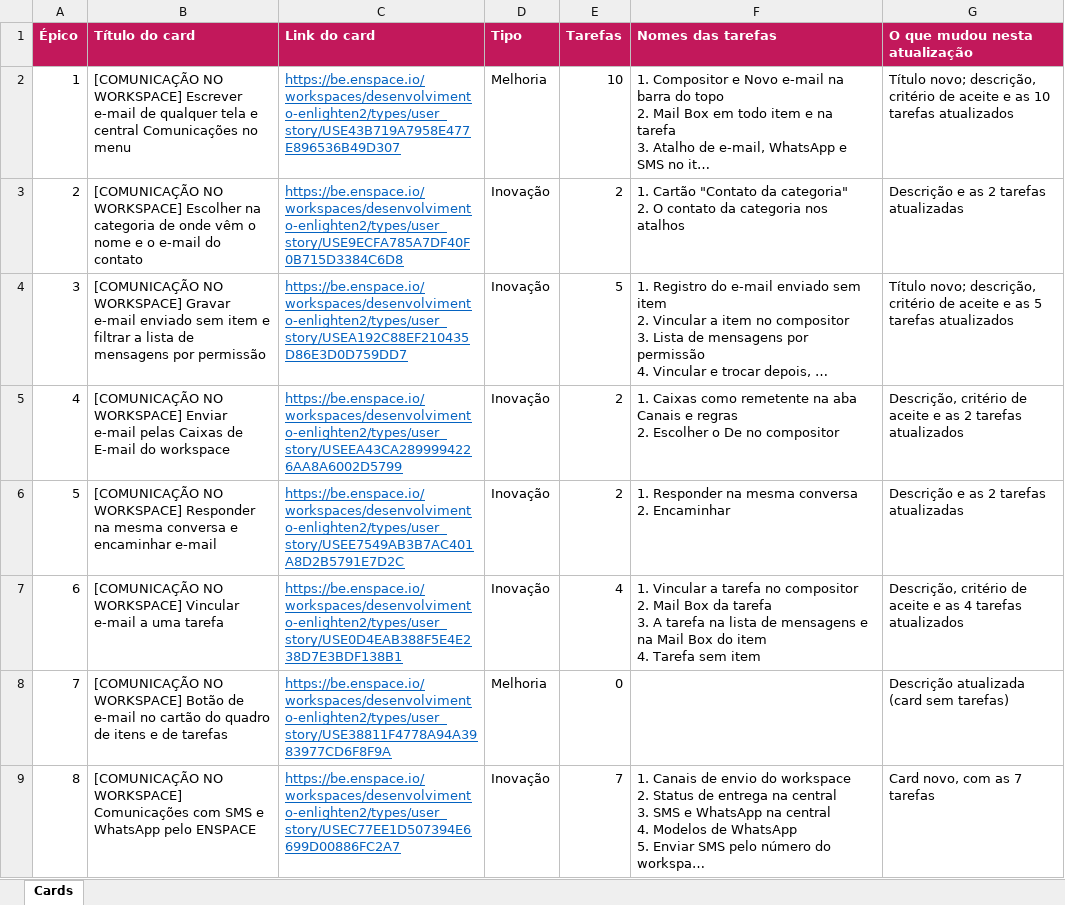
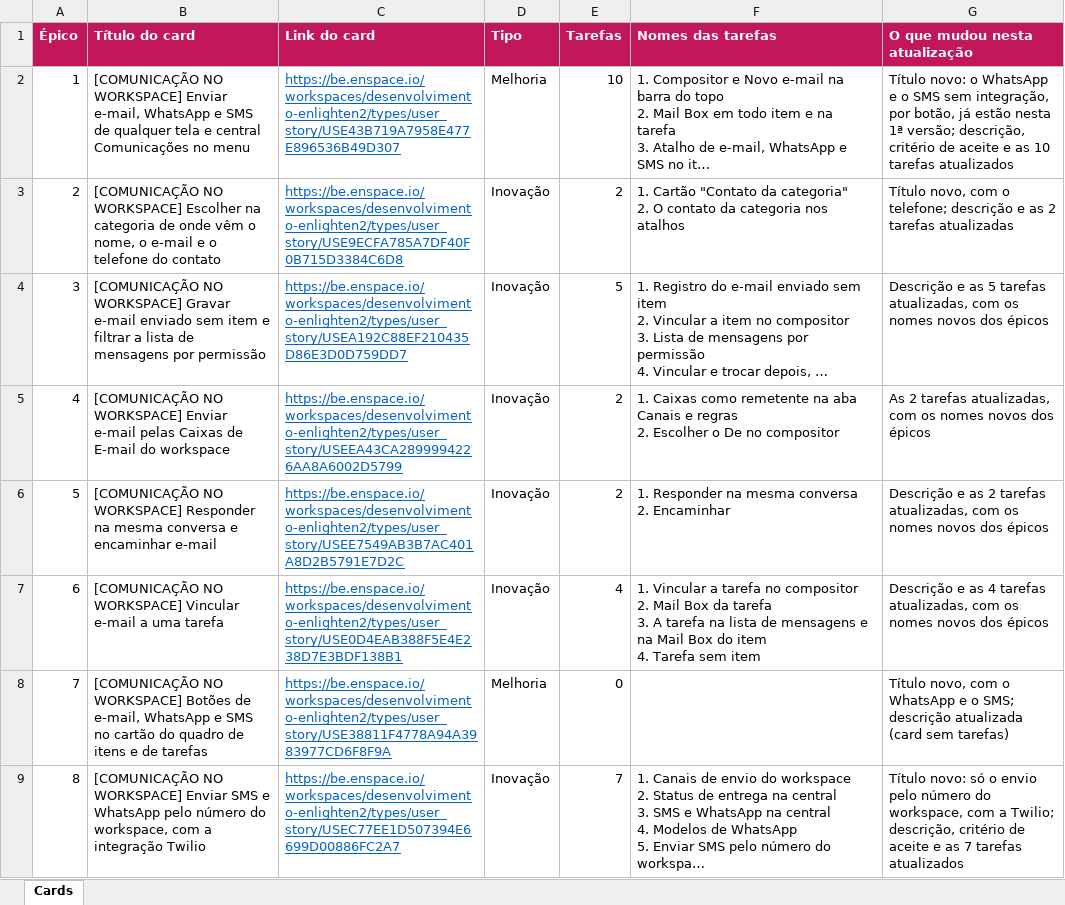
Before and after one commit to pernalombr4/prototipos, an Excel workbook: app/pages/comunicacao-no-workspace/cards-no-enspace.xlsx, sheet Cards, drawn as a sheet; long unchanged cells end in …; values as stored, in another font and other column widths than the file's, no borders; the diff names each change by its address in the sheet, - before the commit and + after, or states it on an @@ line.

Commit message:
[PROTO] comunicacao-no-workspace — rodada 19 — WhatsApp e SMS sem integração no título e na abertura do épico 1; títulos novos dos cards 1, 2, 7 e 8

```diff
--- a/app/pages/comunicacao-no-workspace/cards-no-enspace.xlsx (sheet Cards)
+++ b/app/pages/comunicacao-no-workspace/cards-no-enspace.xlsx (sheet Cards)
-B2 (Título do card): …NO WORKSPACE] Escrever e-mail de qualquer…
+B2 (Título do card): …NO WORKSPACE] Enviar e-mail, WhatsApp e SMS de qualquer…
-G2 (O que mudou nesta atualização): Título novo; descrição, critério…
+G2 (O que mudou nesta atualização): Título novo: o WhatsApp e o SMS sem integração, por botão, já estão nesta 1ª versão; descrição, critério…
-B3 (Título do card): …vêm o nome e o e-mail do contato
+B3 (Título do card): …vêm o nome, o e-mail e o telefone do contato
-G3 (O que mudou nesta atualização): Descrição e as…
+G3 (O que mudou nesta atualização): Título novo, com o telefone; descrição e as…
-G4 (O que mudou nesta atualização): Título novo; descrição, critério de aceite e as 5 tarefas atualizados
+G4 (O que mudou nesta atualização): Descrição e as 5 tarefas atualizadas, com os nomes novos dos épicos
-G5 (O que mudou nesta atualização): Descrição, critério de aceite e as 2 tarefas atualizados
+G5 (O que mudou nesta atualização): As 2 tarefas atualizadas, com os nomes novos dos épicos
-G6 (O que mudou nesta atualização): …2 tarefas atualizadas
+G6 (O que mudou nesta atualização): …2 tarefas atualizadas, com os nomes novos dos épicos
-G7 (O que mudou nesta atualização): Descrição, critério de aceite e as 4 tarefas atualizados
+G7 (O que mudou nesta atualização): Descrição e as 4 tarefas atualizadas, com os nomes novos dos épicos
-B8 (Título do card): …NO WORKSPACE] Botão de e-mail no cartão…
+B8 (Título do card): …NO WORKSPACE] Botões de e-mail, WhatsApp e SMS no cartão…
-G8 (O que mudou nesta atualização): Descrição atualizada (card…
+G8 (O que mudou nesta atualização): Título novo, com o WhatsApp e o SMS; descrição atualizada (card…
-B9 (Título do card): …NO WORKSPACE] Comunicações com SMS e WhatsApp pelo ENSPACE
+B9 (Título do card): …NO WORKSPACE] Enviar SMS e WhatsApp pelo número do workspace, com a integração Twilio
-G9 (O que mudou nesta atualização): Card novo, com as 7 tarefas
+G9 (O que mudou nesta atualização): Título novo: só o envio pelo número do workspace, com a Twilio; descrição, critério de aceite e as 7 tarefas atualizados
```
Also changed, not shown: 24 other files.
